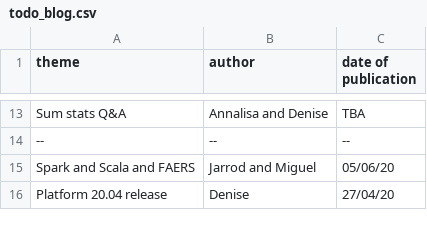
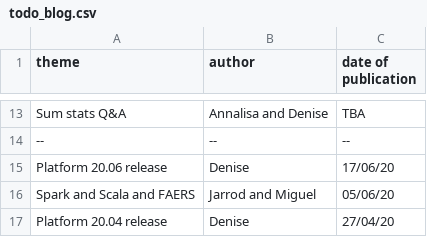
Before and after one commit to emcdonagh-OT/outreach, a CSV file: todo_blog.csv, drawn as a sheet; only a part is shown, gaps mark what is left out; the diff names each change by its address in the sheet, - before the commit and + after, or states it on an @@ line.

Commit message:
Update todo_blog.csv

```diff
--- a/todo_blog.csv
+++ b/todo_blog.csv
+row 15: Platform 20.06 release | Denise | 17/06/20
```
